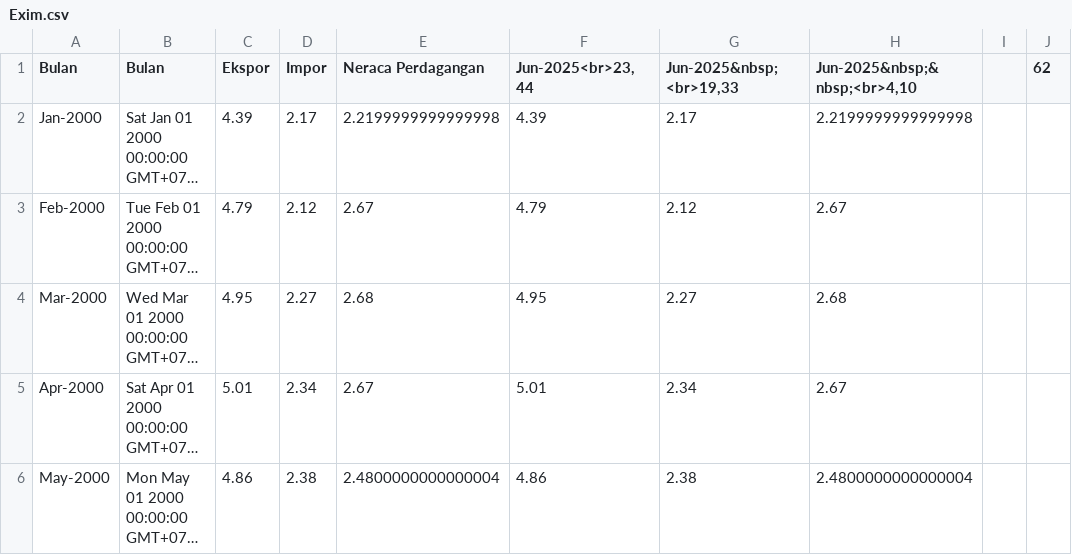
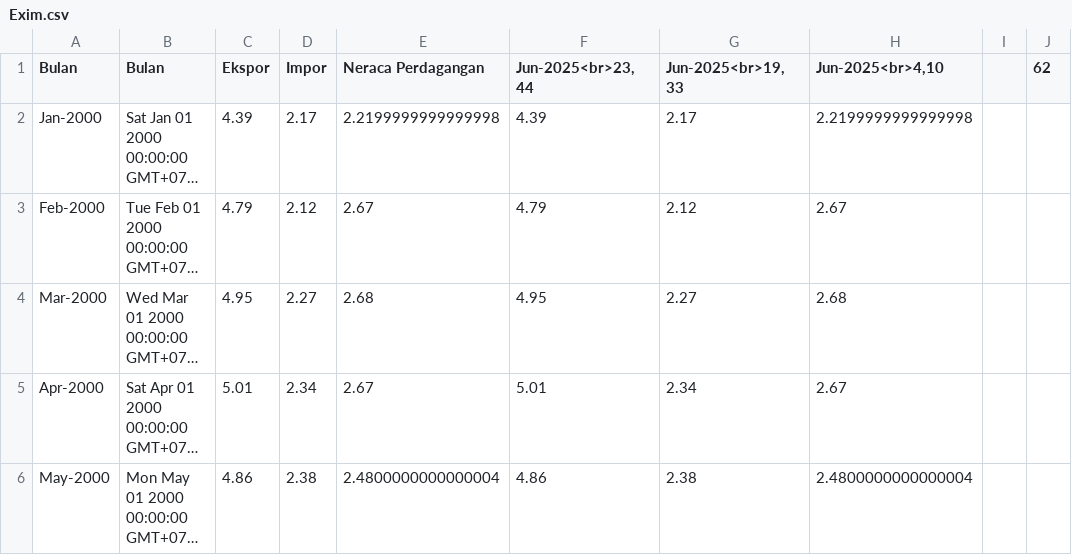
Before and after one commit to datatrust-research/Exim, a CSV file: Exim.csv, drawn as a sheet; only a part is shown; long unchanged cells end in …; the diff names each change by its address in the sheet, - before the commit and + after, or states it on an @@ line.

Commit message:
Update data CSV

```diff
--- a/Exim.csv
+++ b/Exim.csv
-G1: Jun-2025&nbsp;<br>19,33
+G1: Jun-2025<br>19,33
-H1: Jun-2025&nbsp;&nbsp;<br>4,10
+H1: Jun-2025<br>4,10
```
